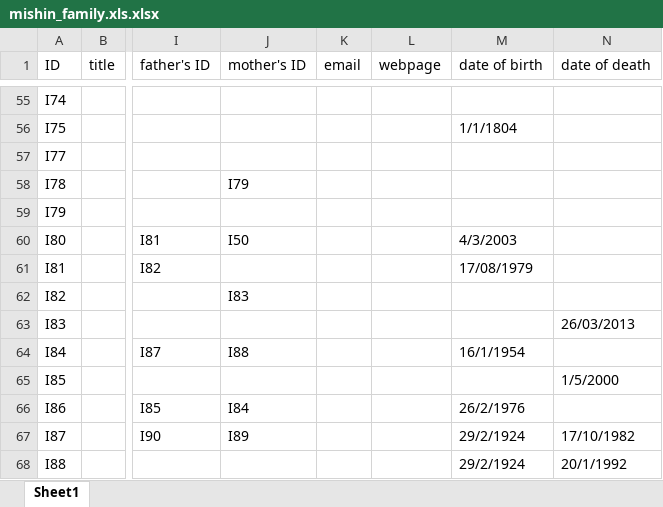
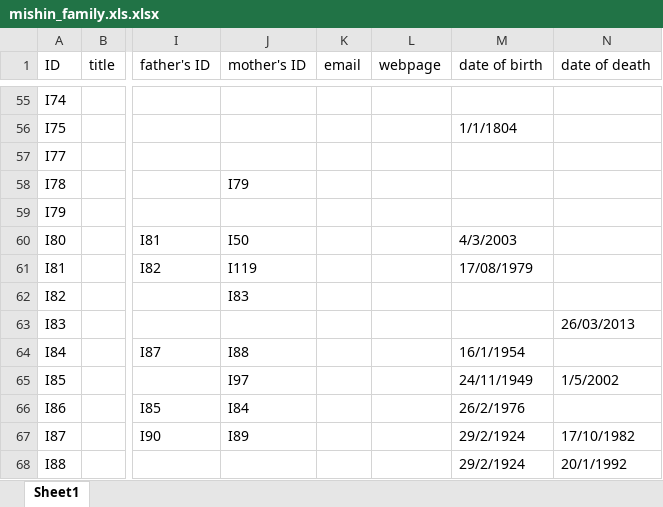
Before and after one commit to mishin/Ftree-cpan, an Excel workbook: cgi-bin/mishin_family.xls.xlsx, sheet Sheet1, drawn as a sheet; only a part is shown, gaps mark what is left out; values as stored, in another font and other column widths than the file's, no borders; charts and pictures not drawn; the diff covers the shown part only; the diff names each change by its address in the sheet, - before the commit and + after, or states it on an @@ line.

```diff
--- a/cgi-bin/mishin_family.xls.xlsx (sheet Sheet1)
+++ b/cgi-bin/mishin_family.xls.xlsx (sheet Sheet1)
-J61 (mother's ID): (empty)
+J61 (mother's ID): I119
-J65 (mother's ID): (empty)
+J65 (mother's ID): I97
-M65 (date of birth): (empty)
+M65 (date of birth): 24/11/1949
-N65 (date of death): 1/5/2000
+N65 (date of death): 1/5/2002
```
Also changed, not shown: 17 added rows, 6 edited cells and cell formats elsewhere in this sheet, charts or pictures, 25 other files.
